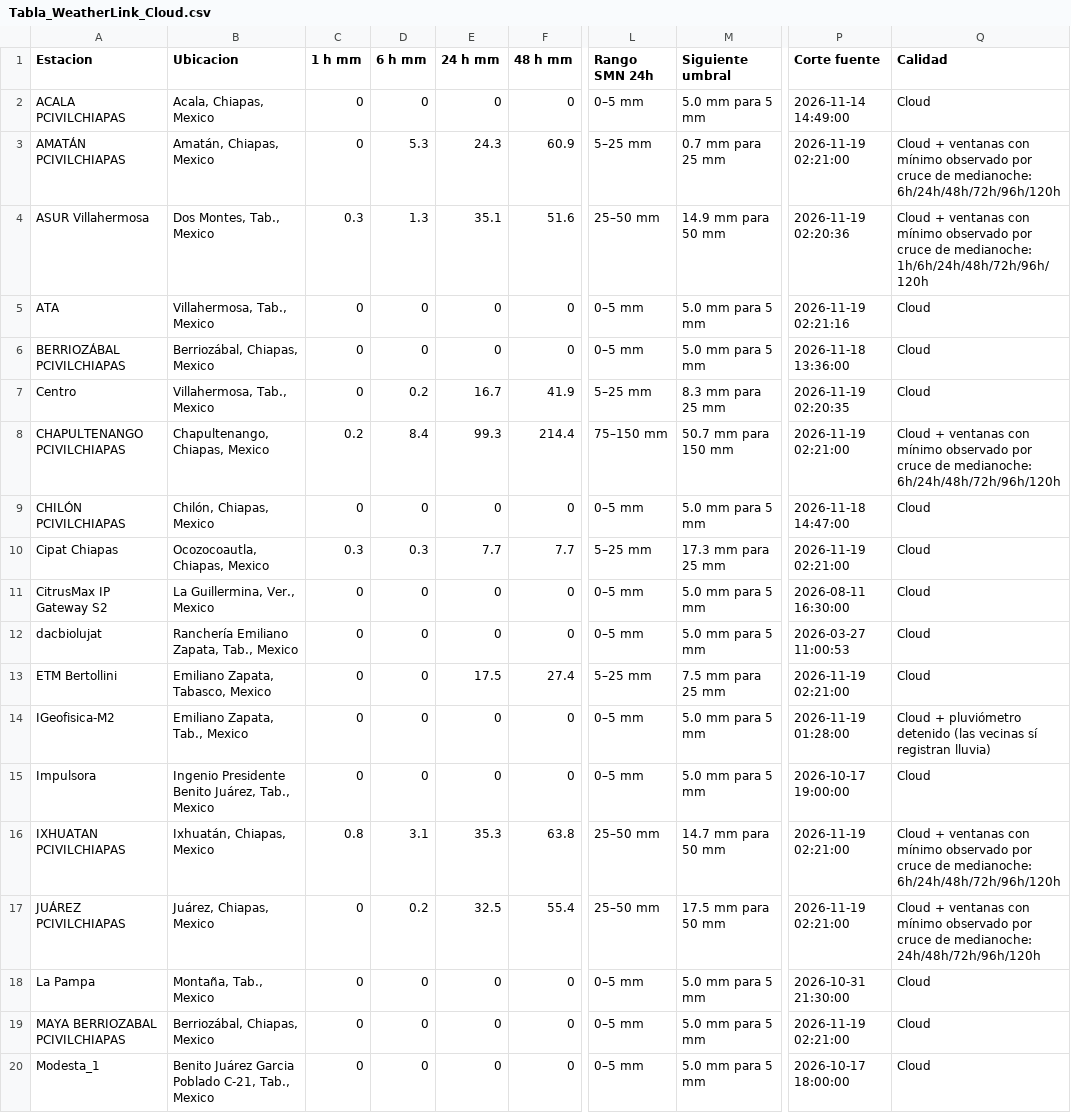
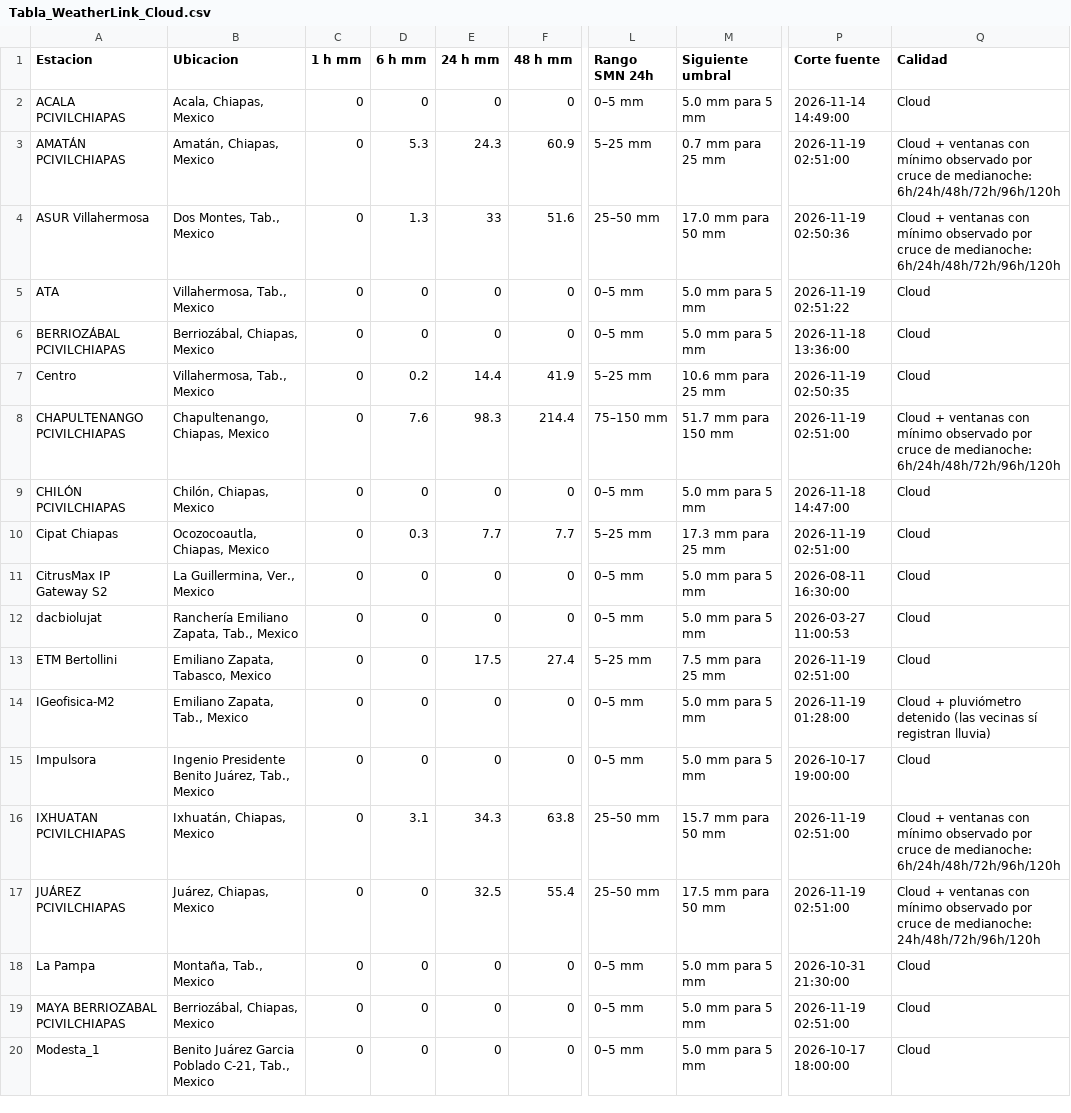
Before and after one commit to SISTEMAPCTAB/Agente-Hidrometeorologico-Cloud, a CSV file: data/weatherlink/Tabla_WeatherLink_Cloud.csv, drawn as a sheet; only a part is shown, gaps mark what is left out; the diff covers the shown part only; the diff names each change by its address in the sheet, - before the commit and + after, or states it on an @@ line.

```diff
--- a/data/weatherlink/Tabla_WeatherLink_Cloud.csv
+++ b/data/weatherlink/Tabla_WeatherLink_Cloud.csv
-P3 (Corte fuente): 2026-11-19 02:21:00
+P3 (Corte fuente): 2026-11-19 02:51:00
-C4 (1 h mm): 0.3
+C4 (1 h mm): 0
-E4 (24 h mm): 35.1
+E4 (24 h mm): 33
-M4 (Siguiente umbral): 14.9 mm para 50 mm
+M4 (Siguiente umbral): 17.0 mm para 50 mm
-P4 (Corte fuente): 2026-11-19 02:20:36
+P4 (Corte fuente): 2026-11-19 02:50:36
-Q4 (Calidad): …de medianoche: 1h/6h/24h/48h/72h/96h/120h
+Q4 (Calidad): …de medianoche: 6h/24h/48h/72h/96h/120h
-P5 (Corte fuente): 2026-11-19 02:21:16
+P5 (Corte fuente): 2026-11-19 02:51:22
-E7 (24 h mm): 16.7
+E7 (24 h mm): 14.4
-M7 (Siguiente umbral): 8.3 mm para 25 mm
+M7 (Siguiente umbral): 10.6 mm para 25 mm
-P7 (Corte fuente): 2026-11-19 02:20:35
+P7 (Corte fuente): 2026-11-19 02:50:35
-C8 (1 h mm): 0.2
+C8 (1 h mm): 0
-D8 (6 h mm): 8.4
+D8 (6 h mm): 7.6
-E8 (24 h mm): 99.3
+E8 (24 h mm): 98.3
-M8 (Siguiente umbral): 50.7 mm para 150 mm
+M8 (Siguiente umbral): 51.7 mm para 150 mm
-P8 (Corte fuente): 2026-11-19 02:21:00
+P8 (Corte fuente): 2026-11-19 02:51:00
-C10 (1 h mm): 0.3
+C10 (1 h mm): 0
-P10 (Corte fuente): 2026-11-19 02:21:00
+P10 (Corte fuente): 2026-11-19 02:51:00
-P13 (Corte fuente): 2026-11-19 02:21:00
+P13 (Corte fuente): 2026-11-19 02:51:00
-C16 (1 h mm): 0.8
+C16 (1 h mm): 0
-E16 (24 h mm): 35.3
+E16 (24 h mm): 34.3
-M16 (Siguiente umbral): 14.7 mm para 50 mm
+M16 (Siguiente umbral): 15.7 mm para 50 mm
-P16:P17 (Corte fuente): 2026-11-19 02:21:00
+P16:P17 (Corte fuente): 2026-11-19 02:51:00
-D17 (6 h mm): 0.2
+D17 (6 h mm): 0
-P19 (Corte fuente): 2026-11-19 02:21:00
+P19 (Corte fuente): 2026-11-19 02:51:00
```
Also changed, not shown: 22 edited cells elsewhere in this file, 7 other files.
